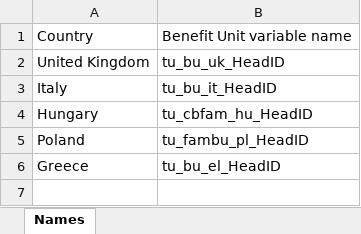
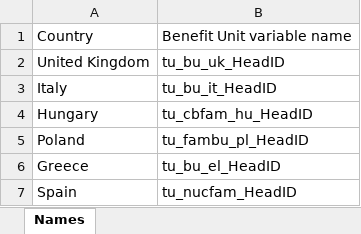
Before and after one commit to centreformicrosimulation/SimPathsEU, an Excel workbook: input/system_bu_names.xlsx, sheet Names, drawn as a sheet; values as stored, in another font and other column widths than the file's, no borders; the diff names each change by its address in the sheet, - before the commit and + after, or states it on an @@ line.

```diff
--- a/input/system_bu_names.xlsx (sheet Names)
+++ b/input/system_bu_names.xlsx (sheet Names)
+row 7: Spain | tu_nucfam_HeadID
```
Also changed, not shown: 9 other files.
